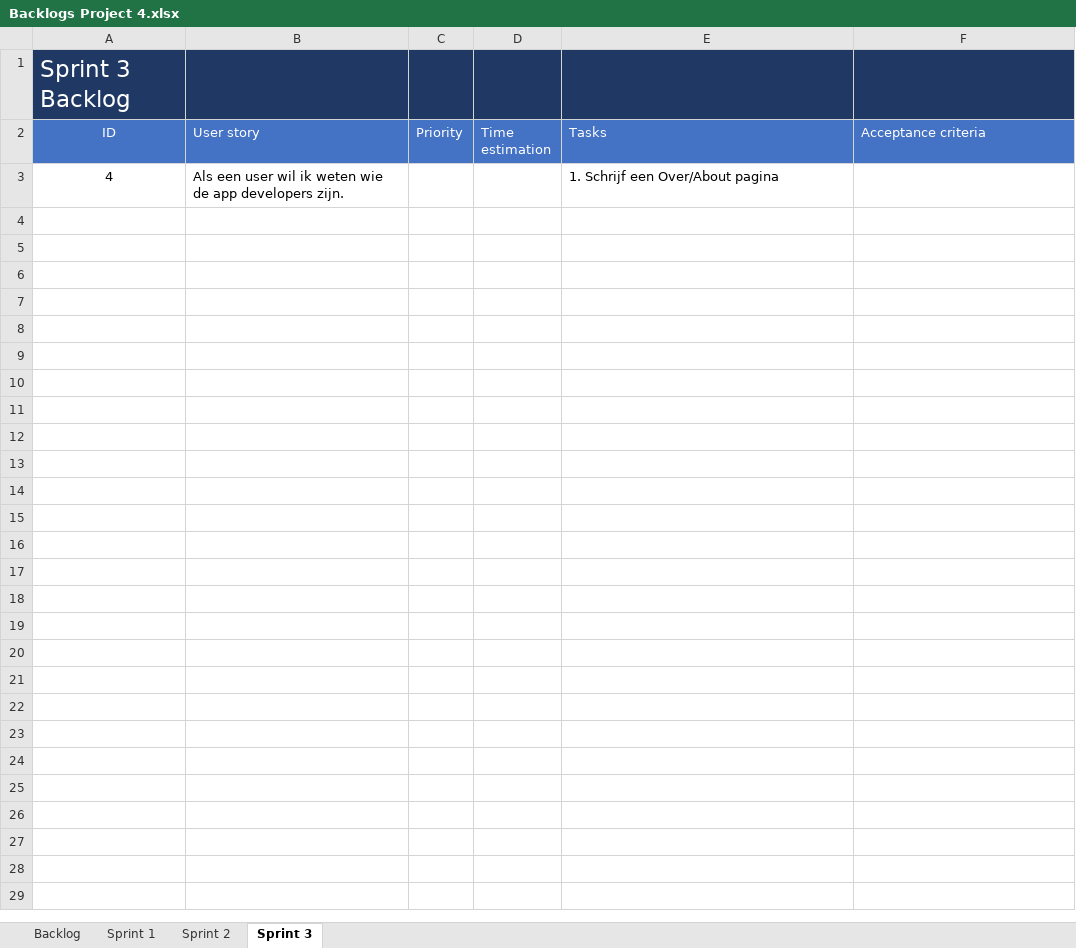
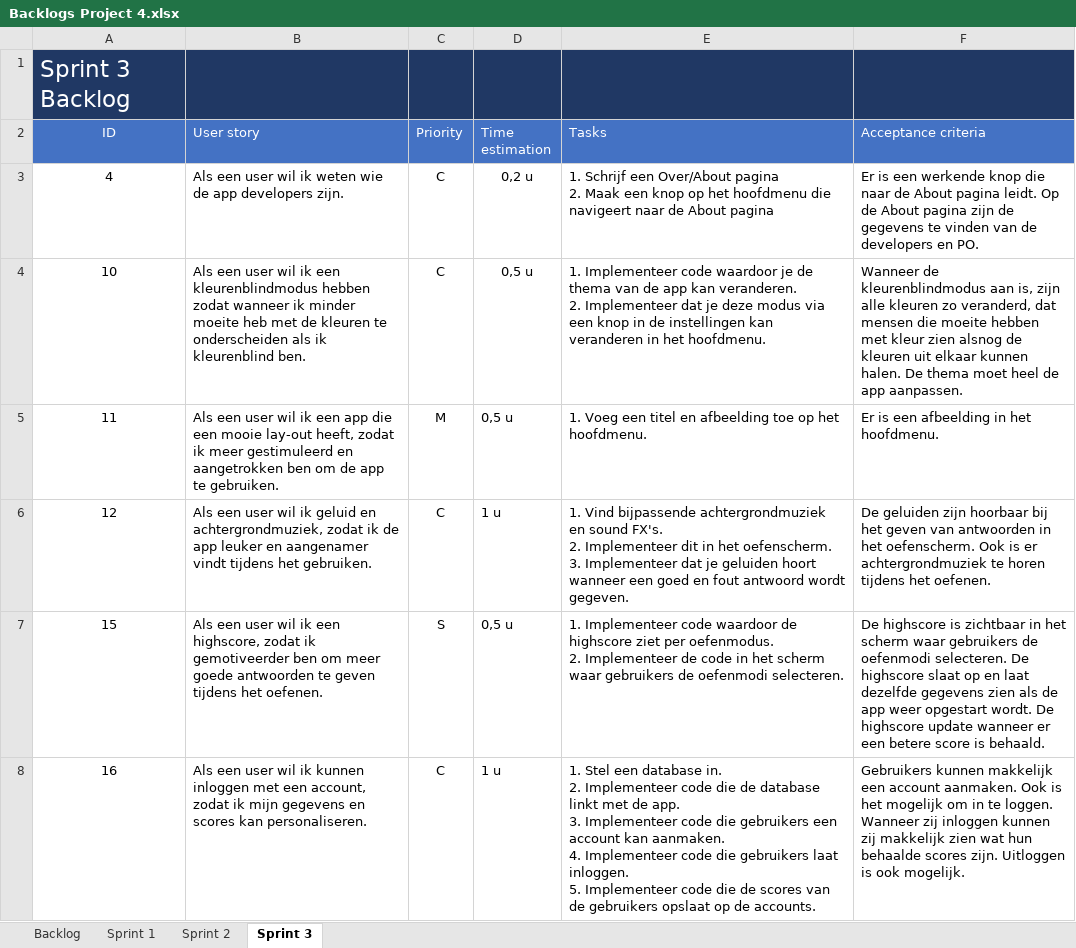
Before and after one commit to rogierR2/INFPRJ-004, an Excel workbook: Documenten/Backlogs Project 4.xlsx, sheet Sprint 3, drawn as a sheet; values as stored, in another font and other column widths than the file's, no borders; ↵ is a line break in a cell; the diff names each change by its address in the sheet, - before the commit and + after, or states it on an @@ line.

Commit message:
Scrum + console app delete
Scrum is klaar, project is bijna klaar!!

```diff
--- a/Documenten/Backlogs Project 4.xlsx (sheet Sprint 3)
+++ b/Documenten/Backlogs Project 4.xlsx (sheet Sprint 3)
-C3 (Priority): (empty)
+C3 (Priority): C
-D3 (Time estimation): (empty)
+D3 (Time estimation): 0,2 u
-E3 (Tasks): …Over/About pagina
+E3 (Tasks): …Over/About pagina ↵ 2. Maak een knop op het hoofdmenu die navigeert naar de About pagina
-F3 (Acceptance criteria): (empty)
+F3 (Acceptance criteria): Er is een werkende knop die naar de About pagina leidt. Op de About pagina zijn de gegevens te vinden van de developers en PO.
+row 4: 10 | Als een user wil ik een kleurenblindmodus hebben zodat wanneer ik minder moeite heb met de kleuren te onderscheiden als ik kleurenblind ben. | C | 0,5 u | 1. Implementeer code waardoor je de thema van de app kan veranderen. ↵ 2. Implementeer dat je deze modus via een knop in de instellingen kan veranderen in het hoofdmenu. | Wanneer de kleurenblindmodus aan is, zijn alle kleuren zo veranderd, dat mensen die moeite hebben met kleur zien alsnog de kleuren uit elkaar kunnen halen. De thema moet heel de app aanpassen.
+row 5: 11 | Als een user wil ik een app die een mooie lay-out heeft, zodat ik meer gestimuleerd en aangetrokken ben om de app te gebruiken. | M | 0,5 u | 1. Voeg een titel en afbeelding toe op het hoofdmenu. | Er is een afbeelding in het hoofdmenu.
+row 6: 12 | Als een user wil ik geluid en achtergrondmuziek, zodat ik de app leuker en aangenamer vindt tijdens het gebruiken. | C | 1 u | 1. Vind bijpassende achtergrondmuziek en sound FX's. ↵ 2. Implementeer dit in het oefenscherm. ↵ 3. Implementeer dat je geluiden hoort wanneer een goed en fout antwoord wordt gegeven. | De geluiden zijn hoorbaar bij het geven van antwoorden in het oefenscherm. Ook is er achtergrondmuziek te horen tijdens het oefenen.
+row 7: 15 | Als een user wil ik een highscore, zodat ik gemotiveerder ben om meer goede antwoorden te geven tijdens het oefenen. | S | 0,5 u | 1. Implementeer code waardoor de highscore ziet per oefenmodus. ↵ 2. Implementeer de code in het scherm waar gebruikers de oefenmodi selecteren. | De highscore is zichtbaar in het scherm waar gebruikers de oefenmodi selecteren. De highscore slaat op en laat dezelfde gegevens zien als de app weer opgestart wordt. De highscore update wanneer er een betere score is behaald.
+row 8: 16 | Als een user wil ik kunnen inloggen met een account, zodat ik mijn gegevens en scores kan personaliseren. | C | 1 u | 1. Stel een database in. ↵ 2. Implementeer code die de database linkt met de app. ↵ 3. Implementeer code die gebruikers een account kan aanmaken. ↵ 4. Implementeer code die gebruikers laat inloggen. ↵ 5. Implementeer code die de scores van de gebruikers opslaat op de accounts. | Gebruikers kunnen makkelijk een account aanmaken. Ook is het mogelijk om in te loggen. Wanneer zij inloggen kunnen zij makkelijk zien wat hun behaalde scores zijn. Uitloggen is ook mogelijk.
```
Also changed, not shown: sheet Backlog, sheet Sprint 1, sheet Sprint 2, Documenten/Burn-down charts/Burn-Down Sprint 1.xlsx, 25 other files.
